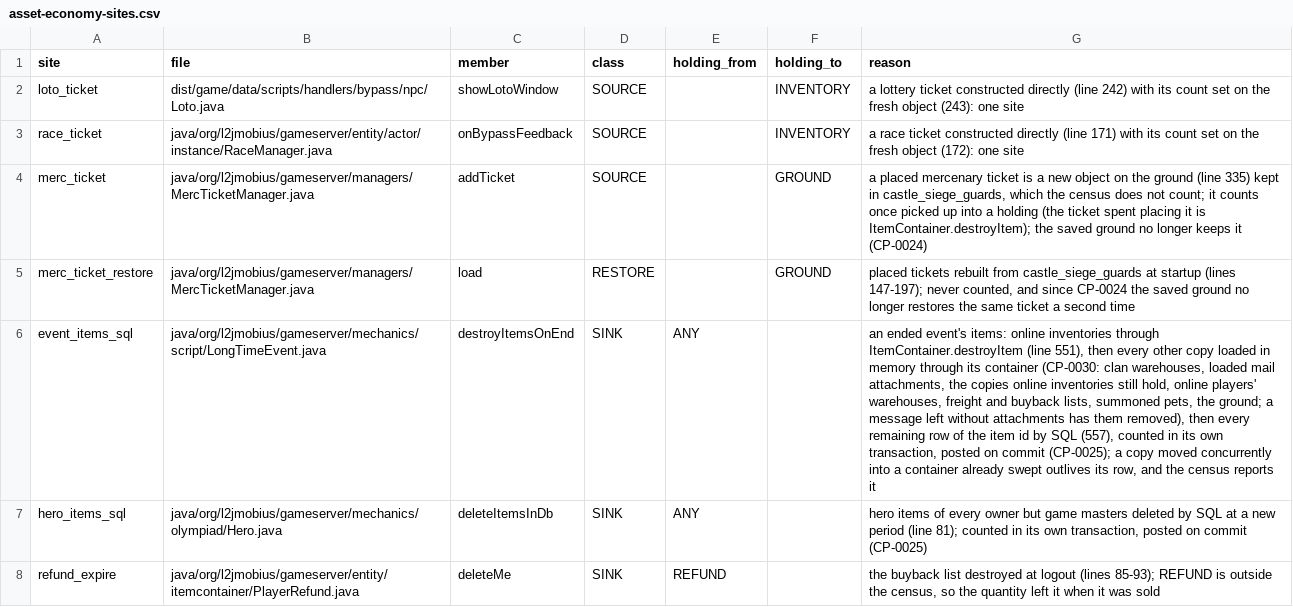
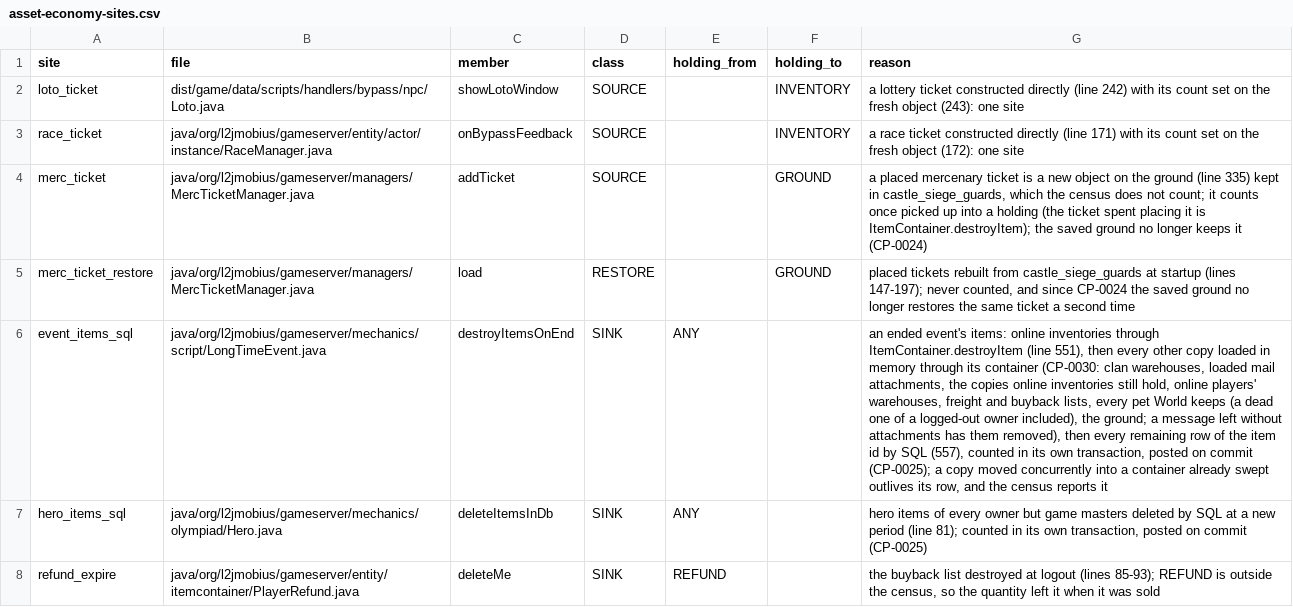
Before and after one commit to nalyk/l2j, a CSV file: docs/spec/asset-economy-sites.csv, drawn as a sheet; only a part is shown; the diff names each change by its address in the sheet, - before the commit and + after, or states it on an @@ line.

```diff
--- a/docs/spec/asset-economy-sites.csv
+++ b/docs/spec/asset-economy-sites.csv
-G6 (reason): …buyback lists, summoned pets, the ground;…
+G6 (reason): …buyback lists, every pet World keeps (a dead one of a logged-out owner included), the ground;…
```
Also changed, not shown: 7 other files.
